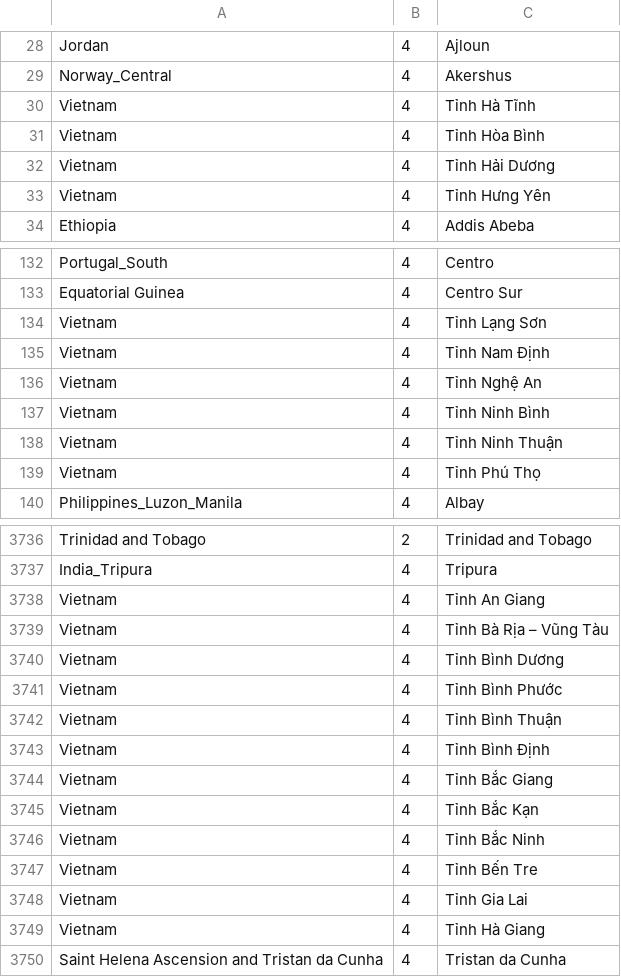
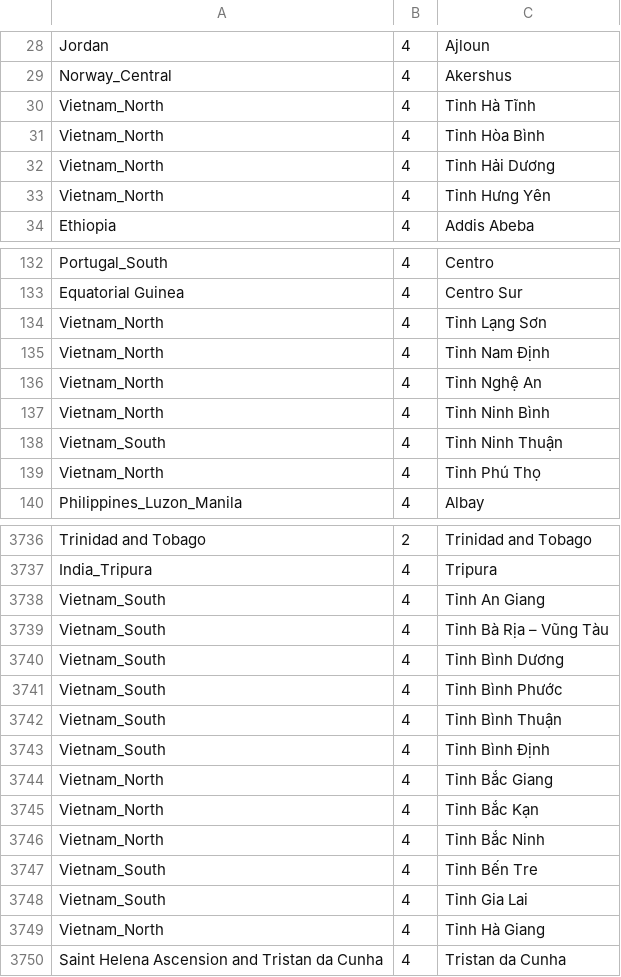
Before and after one commit to fariskonnakkadan/organicmaps-rider, a CSV file: data/borders_vs_osm.csv, drawn as a sheet; only a part is shown, gaps mark what is left out; the diff covers the shown part only.

Commit message:
[countries] Vietnam split.
Signed-off-by: Viktor Govako <viktor.govako@gmail.com>

```diff
--- a/data/borders_vs_osm.csv
+++ b/data/borders_vs_osm.csv
@@ -29,6 +29,6 @@ Jordan	4	Ajloun
 Norway_Central	4	Akershus
-Vietnam	4	Tỉnh Hà Tĩnh
-Vietnam	4	Tỉnh Hòa Bình
-Vietnam	4	Tỉnh Hải Dương
-Vietnam	4	Tỉnh Hưng Yên
+Vietnam_North	4	Tỉnh Hà Tĩnh
+Vietnam_North	4	Tỉnh Hòa Bình
+Vietnam_North	4	Tỉnh Hải Dương
+Vietnam_North	4	Tỉnh Hưng Yên
 Ethiopia	4	Addis Abeba
@@ -133,8 +133,8 @@ Portugal_South	4	Centro
 Equatorial Guinea	4	Centro Sur
-Vietnam	4	Tỉnh Lạng Sơn
-Vietnam	4	Tỉnh Nam Định
-Vietnam	4	Tỉnh Nghệ An
-Vietnam	4	Tỉnh Ninh Bình
-Vietnam	4	Tỉnh Ninh Thuận
-Vietnam	4	Tỉnh Phú Thọ
+Vietnam_North	4	Tỉnh Lạng Sơn
+Vietnam_North	4	Tỉnh Nam Định
+Vietnam_North	4	Tỉnh Nghệ An
+Vietnam_North	4	Tỉnh Ninh Bình
+Vietnam_South	4	Tỉnh Ninh Thuận
+Vietnam_North	4	Tỉnh Phú Thọ
 Philippines_Luzon_Manila	4	Albay
@@ -3737,14 +3737,14 @@ Trinidad and Tobago	2	Trinidad and Tobago
 India_Tripura	4	Tripura
-Vietnam	4	Tỉnh An Giang
-Vietnam	4	Tỉnh Bà Rịa – Vũng Tàu
-Vietnam	4	Tỉnh Bình Dương
-Vietnam	4	Tỉnh Bình Phước
-Vietnam	4	Tỉnh Bình Thuận
-Vietnam	4	Tỉnh Bình Định
-Vietnam	4	Tỉnh Bắc Giang
-Vietnam	4	Tỉnh Bắc Kạn
-Vietnam	4	Tỉnh Bắc Ninh
-Vietnam	4	Tỉnh Bến Tre
-Vietnam	4	Tỉnh Gia Lai
-Vietnam	4	Tỉnh Hà Giang
+Vietnam_South	4	Tỉnh An Giang
+Vietnam_South	4	Tỉnh Bà Rịa – Vũng Tàu
+Vietnam_South	4	Tỉnh Bình Dương
+Vietnam_South	4	Tỉnh Bình Phước
+Vietnam_South	4	Tỉnh Bình Thuận
+Vietnam_South	4	Tỉnh Bình Định
+Vietnam_North	4	Tỉnh Bắc Giang
+Vietnam_North	4	Tỉnh Bắc Kạn
+Vietnam_North	4	Tỉnh Bắc Ninh
+Vietnam_South	4	Tỉnh Bến Tre
+Vietnam_South	4	Tỉnh Gia Lai
+Vietnam_North	4	Tỉnh Hà Giang
 Saint Helena Ascension and Tristan da Cunha	4	Tristan da Cunha
```
Also changed, not shown: 1 added row and 42 edited cells elsewhere in this file, data/old_vs_new.csv, 5 other files.
